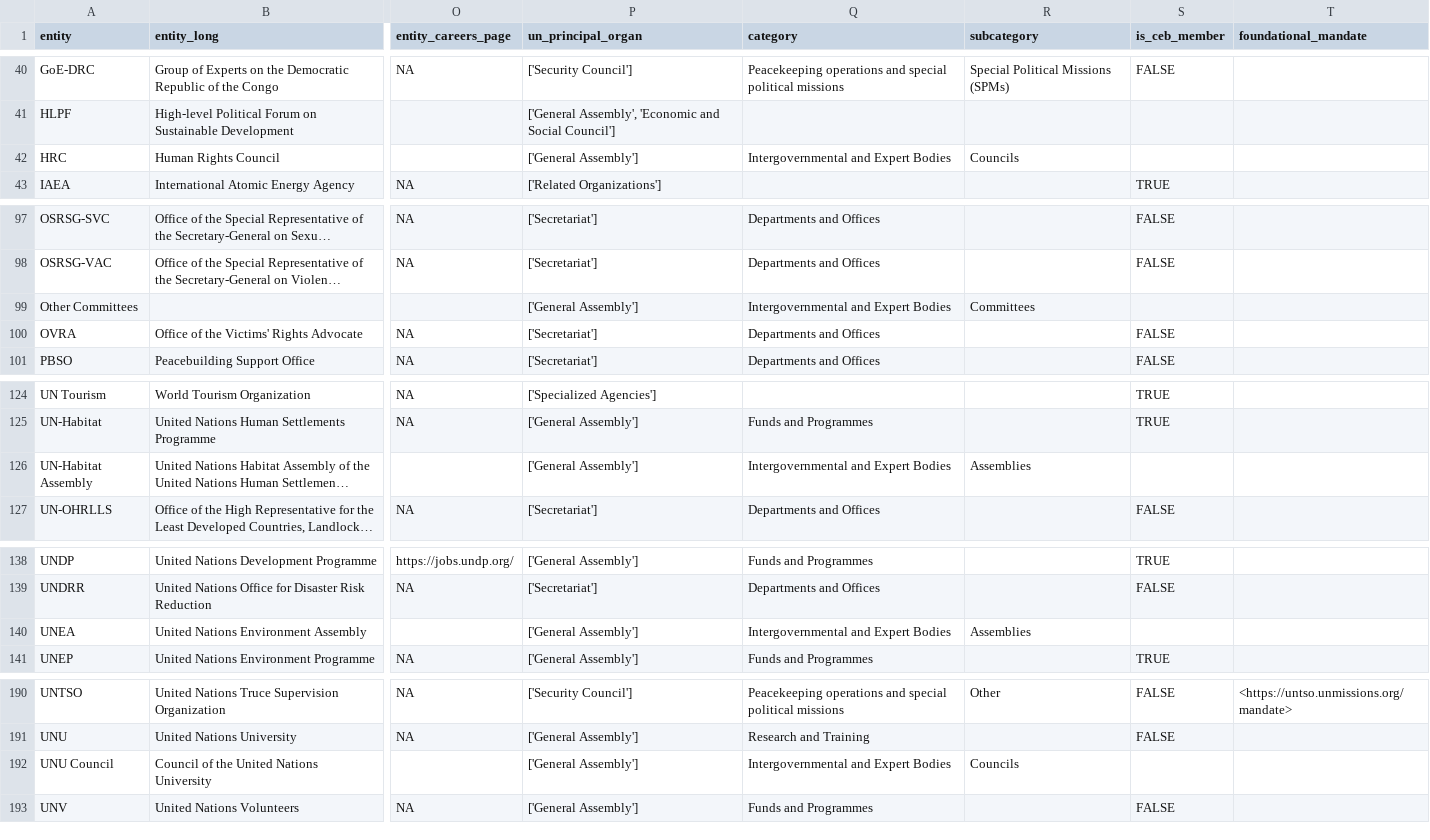
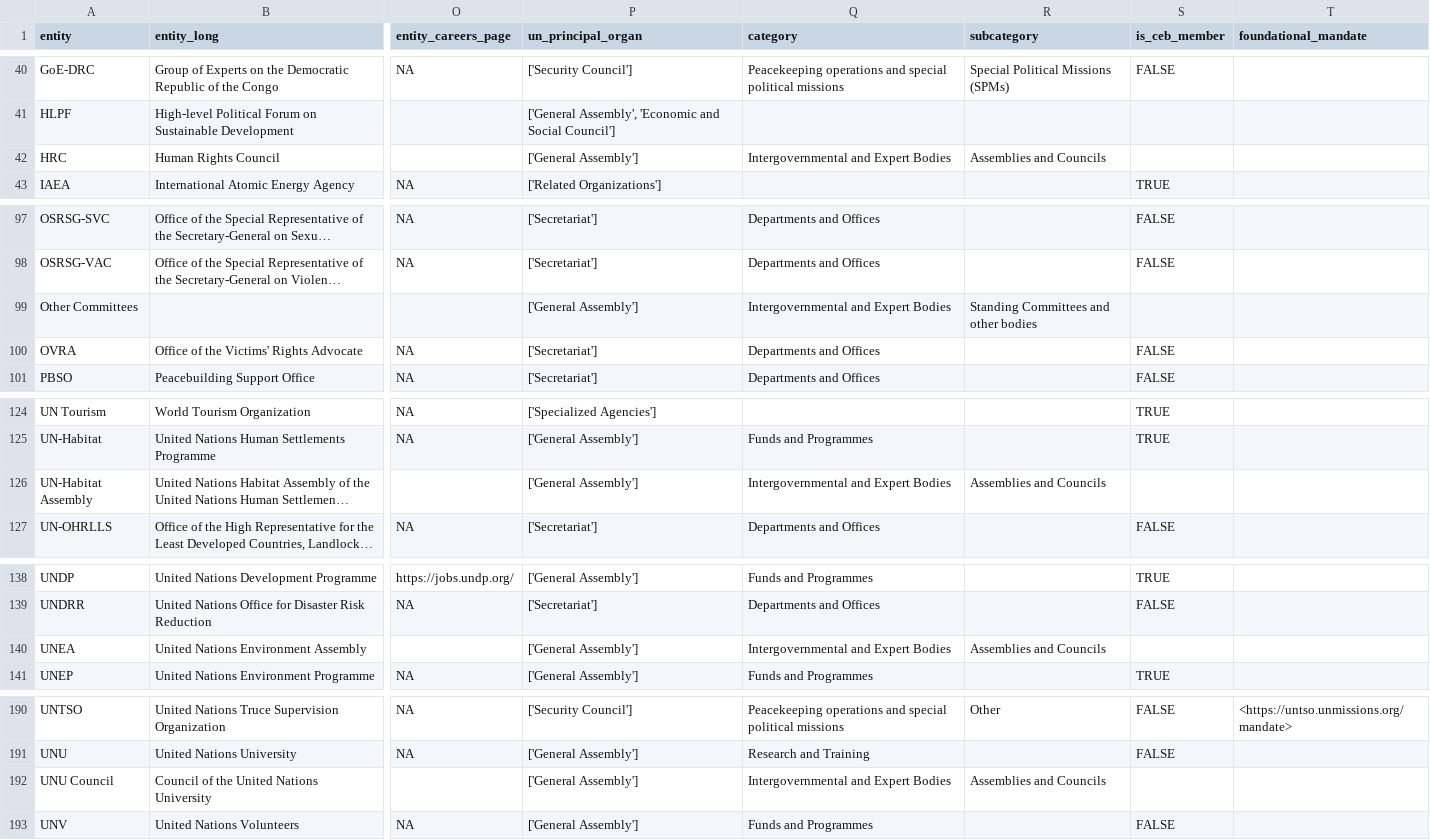
Before and after one commit to UN-EOSG-Analytics/un-system-chart-navigator, a CSV file: data/input/input_entities.csv, drawn as a sheet; only a part is shown, gaps mark what is left out; long unchanged cells end in …; the diff covers the shown part only; the diff names each change by its address in the sheet, - before the commit and + after, or states it on an @@ line.

Commit message:
refactor: entity categorization

```diff
--- a/data/input/input_entities.csv
+++ b/data/input/input_entities.csv
-R42 (subcategory): Councils
+R42 (subcategory): Assemblies and Councils
-R99 (subcategory): Committees
+R99 (subcategory): Standing Committees and other bodies
-R126 (subcategory): Assemblies
+R126 (subcategory): Assemblies and Councils
-R140 (subcategory): Assemblies
+R140 (subcategory): Assemblies and Councils
-R192 (subcategory): Councils
+R192 (subcategory): Assemblies and Councils
```
Also changed, not shown: 1 edited cell elsewhere in this file, data/output/entities.csv, 2 other files.
